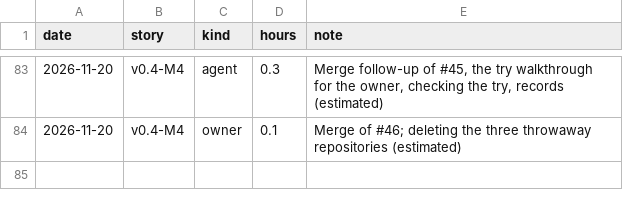
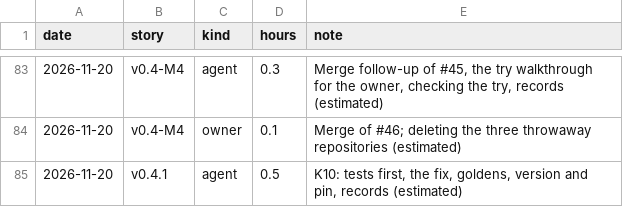
Before and after one commit to hevelius-ai/asbuild, a CSV file: docs/hours.csv, drawn as a sheet; only a part is shown, gaps mark what is left out.

```diff
--- a/docs/hours.csv
+++ b/docs/hours.csv
@@ -84 +84,2 @@ date,story,kind,hours,note
 2026-11-20,v0.4-M4,owner,0.1,"Merge of #46; deleting the three throwaway repositories (estimated)"
+2026-11-20,v0.4.1,agent,0.5,"K10: tests first, the fix, goldens, version and pin, records (estimated)"
```
Also changed, not shown: 20 other files.
